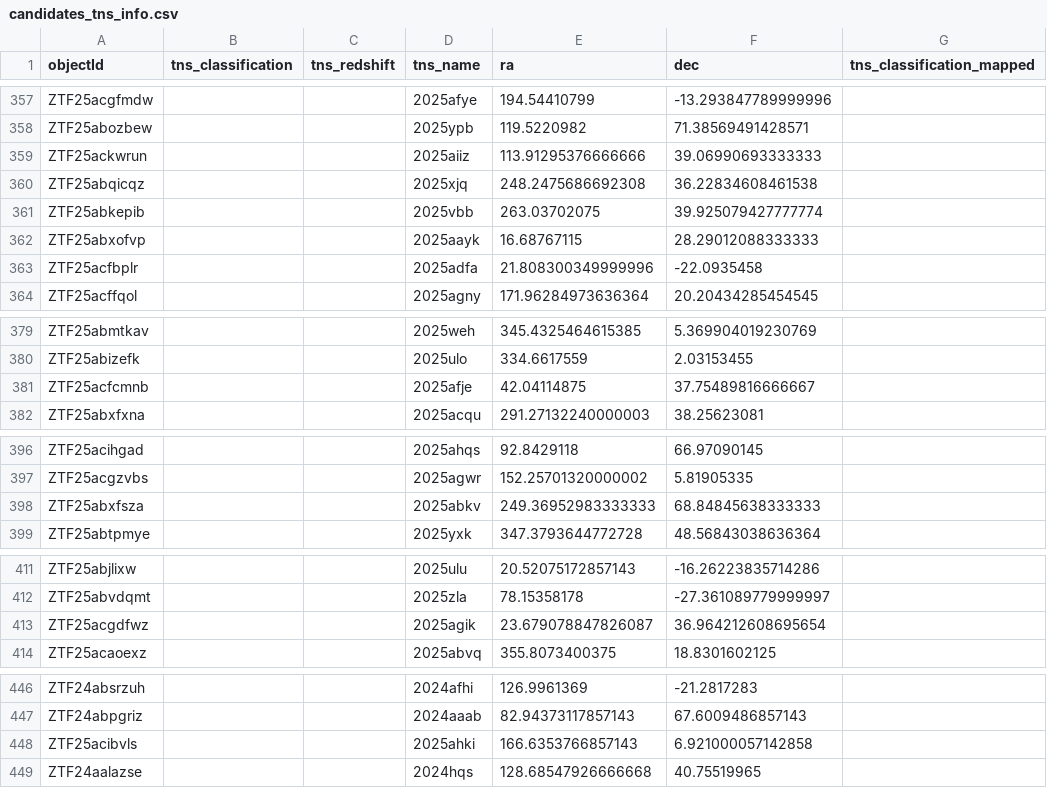
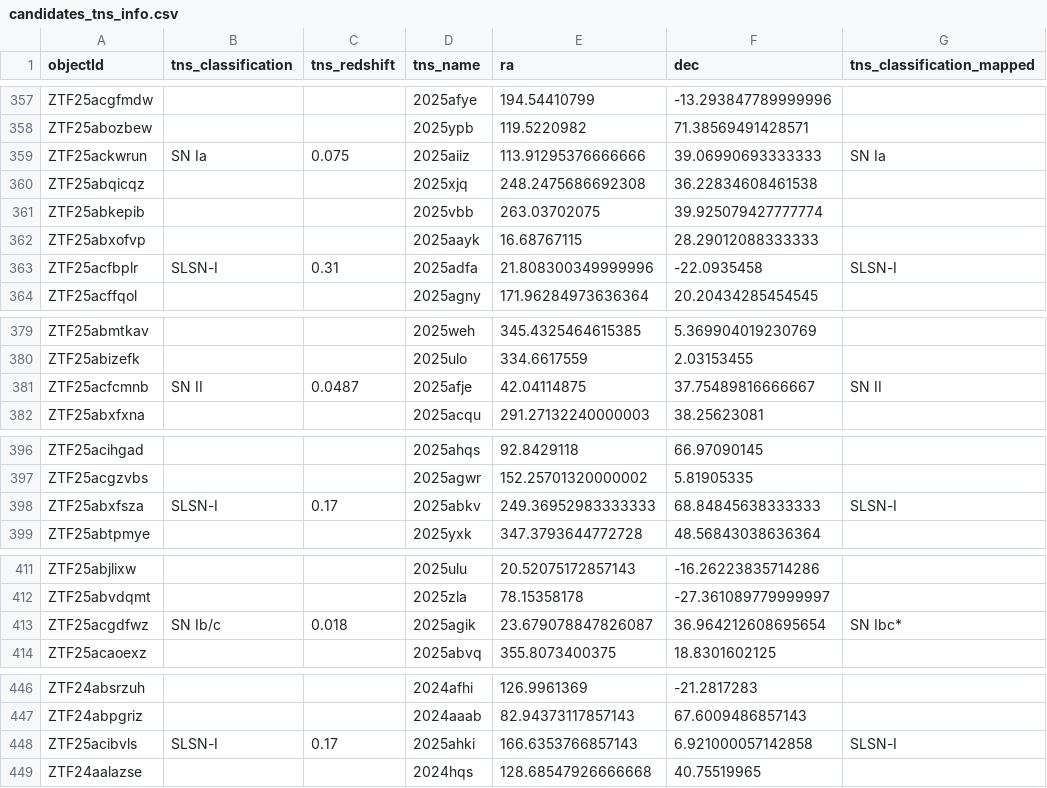
Before and after one commit to utthishtastro/extragalactic_hostless_analysis, a CSV file: data/candidates_tns_info.csv, drawn as a sheet; only a part is shown, gaps mark what is left out; the diff covers the shown part only.

Commit message:
Update candidates list

```diff
--- a/data/candidates_tns_info.csv
+++ b/data/candidates_tns_info.csv
@@ -358,3 +358,3 @@ ZTF25acgfmdw,,,2025afye,194.54410799,-13.293847789999996,
 ZTF25abozbew,,,2025ypb,119.5220982,71.38569491428571,
-ZTF25ackwrun,,,2025aiiz,113.91295376666666,39.06990693333333,
+ZTF25ackwrun,SN Ia,0.075,2025aiiz,113.91295376666666,39.06990693333333,SN Ia
 ZTF25abqicqz,,,2025xjq,248.2475686692308,36.22834608461538,
@@ -362,3 +362,3 @@ ZTF25abkepib,,,2025vbb,263.03702075,39.925079427777774,
 ZTF25abxofvp,,,2025aayk,16.68767115,28.29012088333333,
-ZTF25acfbplr,,,2025adfa,21.808300349999996,-22.0935458,
+ZTF25acfbplr,SLSN-I,0.31,2025adfa,21.808300349999996,-22.0935458,SLSN-I
 ZTF25acffqol,,,2025agny,171.96284973636364,20.20434285454545,
@@ -380,3 +380,3 @@ ZTF25abmtkav,,,2025weh,345.4325464615385,5.369904019230769,
 ZTF25abizefk,,,2025ulo,334.6617559,2.03153455,
-ZTF25acfcmnb,,,2025afje,42.04114875,37.75489816666667,
+ZTF25acfcmnb,SN II,0.0487,2025afje,42.04114875,37.75489816666667,SN II
 ZTF25abxfxna,,,2025acqu,291.27132240000003,38.25623081,
@@ -397,3 +397,3 @@ ZTF25acihgad,,,2025ahqs,92.8429118,66.97090145,
 ZTF25acgzvbs,,,2025agwr,152.25701320000002,5.81905335,
-ZTF25abxfsza,,,2025abkv,249.36952983333333,68.84845638333333,
+ZTF25abxfsza,SLSN-I,0.17,2025abkv,249.36952983333333,68.84845638333333,SLSN-I
 ZTF25abtpmye,,,2025yxk,347.3793644772728,48.56843038636364,
@@ -412,3 +412,3 @@ ZTF25abjlixw,,,2025ulu,20.52075172857143,-16.26223835714286,
 ZTF25abvdqmt,,,2025zla,78.15358178,-27.361089779999997,
-ZTF25acgdfwz,,,2025agik,23.679078847826087,36.964212608695654,
+ZTF25acgdfwz,SN Ib/c,0.018,2025agik,23.679078847826087,36.964212608695654,SN Ibc*
 ZTF25acaoexz,,,2025abvq,355.8073400375,18.8301602125,
@@ -447,3 +447,3 @@ ZTF24absrzuh,,,2024afhi,126.9961369,-21.2817283,
 ZTF24abpgriz,,,2024aaab,82.94373117857143,67.6009486857143,
-ZTF25acibvls,,,2025ahki,166.6353766857143,6.921000057142858,
+ZTF25acibvls,SLSN-I,0.17,2025ahki,166.6353766857143,6.921000057142858,SLSN-I
 ZTF24aalazse,,,2024hqs,128.68547926666668,40.75519965,
```
Also changed, not shown: 9 edited cells elsewhere in this file.
